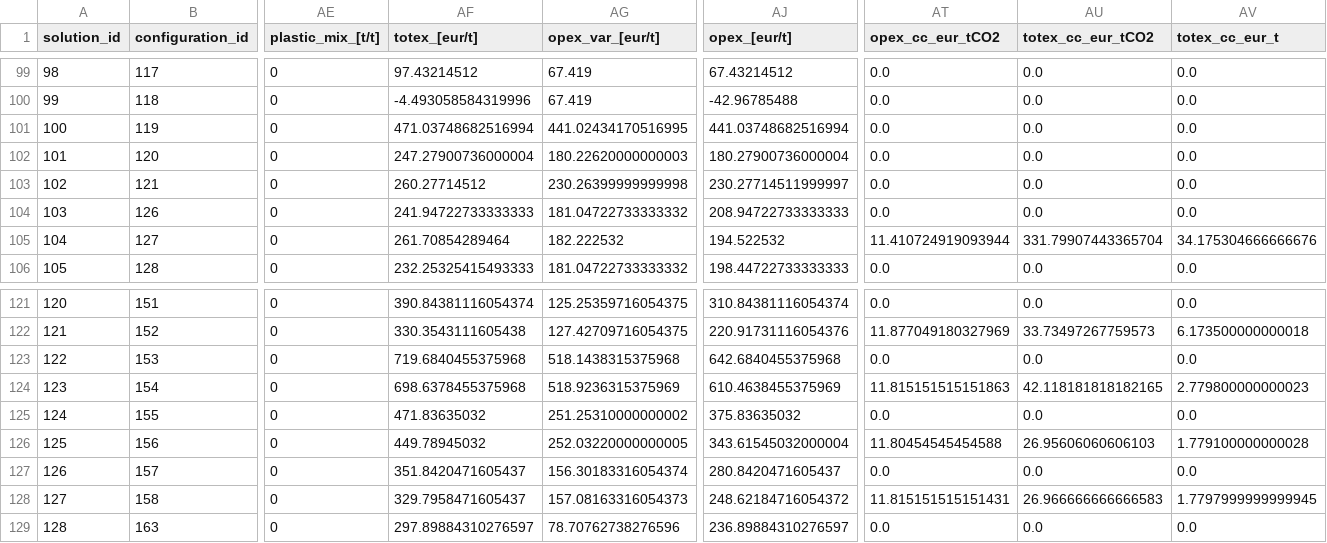
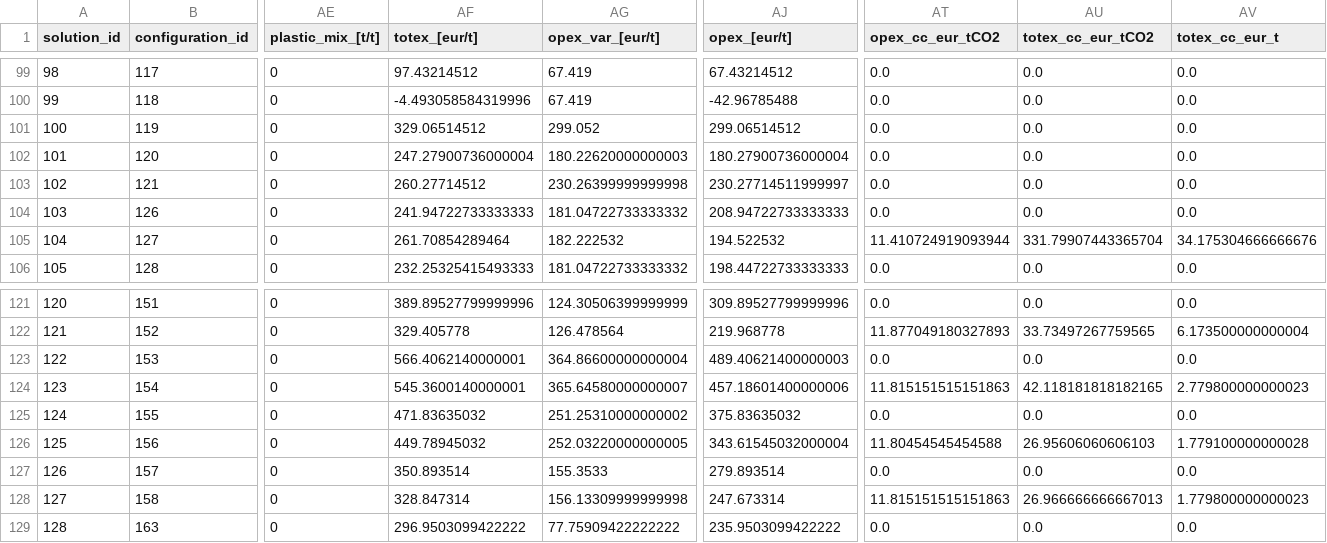
Before and after one commit to FloreVerbist/CCTS_network_code, a CSV file: Input data files/CSV inputs/150/Scenario_CDR_price_2050_perton.csv, drawn as a sheet; only a part is shown, gaps mark what is left out; the diff covers the shown part only; the diff names each change by its address in the sheet, - before the commit and + after, or states it on an @@ line.

```diff
--- a/Input data files/CSV inputs/150/Scenario_CDR_price_2050_perton.csv
+++ b/Input data files/CSV inputs/150/Scenario_CDR_price_2050_perton.csv
-AF101 (totex_[eur/t]): 471.03748682516994
+AF101 (totex_[eur/t]): 329.06514512
-AG101 (opex_var_[eur/t]): 441.02434170516995
+AG101 (opex_var_[eur/t]): 299.052
-AJ101 (opex_[eur/t]): 441.03748682516994
+AJ101 (opex_[eur/t]): 299.06514512
-AF121 (totex_[eur/t]): 390.84381116054374
+AF121 (totex_[eur/t]): 389.89527799999996
-AG121 (opex_var_[eur/t]): 125.25359716054375
+AG121 (opex_var_[eur/t]): 124.30506399999999
-AJ121 (opex_[eur/t]): 310.84381116054374
+AJ121 (opex_[eur/t]): 309.89527799999996
-AF122 (totex_[eur/t]): 330.3543111605438
+AF122 (totex_[eur/t]): 329.405778
-AG122 (opex_var_[eur/t]): 127.42709716054375
+AG122 (opex_var_[eur/t]): 126.478564
-AJ122 (opex_[eur/t]): 220.91731116054376
+AJ122 (opex_[eur/t]): 219.968778
-AT122 (opex_cc_eur_tCO2): 11.877049180327969
+AT122 (opex_cc_eur_tCO2): 11.877049180327893
-AU122 (totex_cc_eur_tCO2): 33.73497267759573
+AU122 (totex_cc_eur_tCO2): 33.73497267759565
-AV122 (totex_cc_eur_t): 6.173500000000018
+AV122 (totex_cc_eur_t): 6.173500000000004
-AF123 (totex_[eur/t]): 719.6840455375968
+AF123 (totex_[eur/t]): 566.4062140000001
-AG123 (opex_var_[eur/t]): 518.1438315375968
+AG123 (opex_var_[eur/t]): 364.86600000000004
-AJ123 (opex_[eur/t]): 642.6840455375968
+AJ123 (opex_[eur/t]): 489.40621400000003
-AF124 (totex_[eur/t]): 698.6378455375968
+AF124 (totex_[eur/t]): 545.3600140000001
-AG124 (opex_var_[eur/t]): 518.9236315375969
+AG124 (opex_var_[eur/t]): 365.64580000000007
-AJ124 (opex_[eur/t]): 610.4638455375969
+AJ124 (opex_[eur/t]): 457.18601400000006
-AF127 (totex_[eur/t]): 351.8420471605437
+AF127 (totex_[eur/t]): 350.893514
-AG127 (opex_var_[eur/t]): 156.30183316054374
+AG127 (opex_var_[eur/t]): 155.3533
-AJ127 (opex_[eur/t]): 280.8420471605437
+AJ127 (opex_[eur/t]): 279.893514
-AF128 (totex_[eur/t]): 329.7958471605437
+AF128 (totex_[eur/t]): 328.847314
-AG128 (opex_var_[eur/t]): 157.08163316054373
+AG128 (opex_var_[eur/t]): 156.13309999999998
-AJ128 (opex_[eur/t]): 248.62184716054372
+AJ128 (opex_[eur/t]): 247.673314
-AT128 (opex_cc_eur_tCO2): 11.815151515151431
+AT128 (opex_cc_eur_tCO2): 11.815151515151863
-AU128 (totex_cc_eur_tCO2): 26.966666666666583
+AU128 (totex_cc_eur_tCO2): 26.966666666667013
-AV128 (totex_cc_eur_t): 1.7797999999999945
+AV128 (totex_cc_eur_t): 1.779800000000023
-AF129 (totex_[eur/t]): 297.89884310276597
+AF129 (totex_[eur/t]): 296.9503099422222
-AG129 (opex_var_[eur/t]): 78.70762738276596
+AG129 (opex_var_[eur/t]): 77.75909422222222
-AJ129 (opex_[eur/t]): 236.89884310276597
+AJ129 (opex_[eur/t]): 235.9503099422222
```
Also changed, not shown: 159 edited cells elsewhere in this file, Input data files/CSV inputs/150/Scenario_No_CDR_price_2050_perton.csv, Input data files/CSV inputs/150/industry_system_data_CDR_price.csv, 5 other files.
